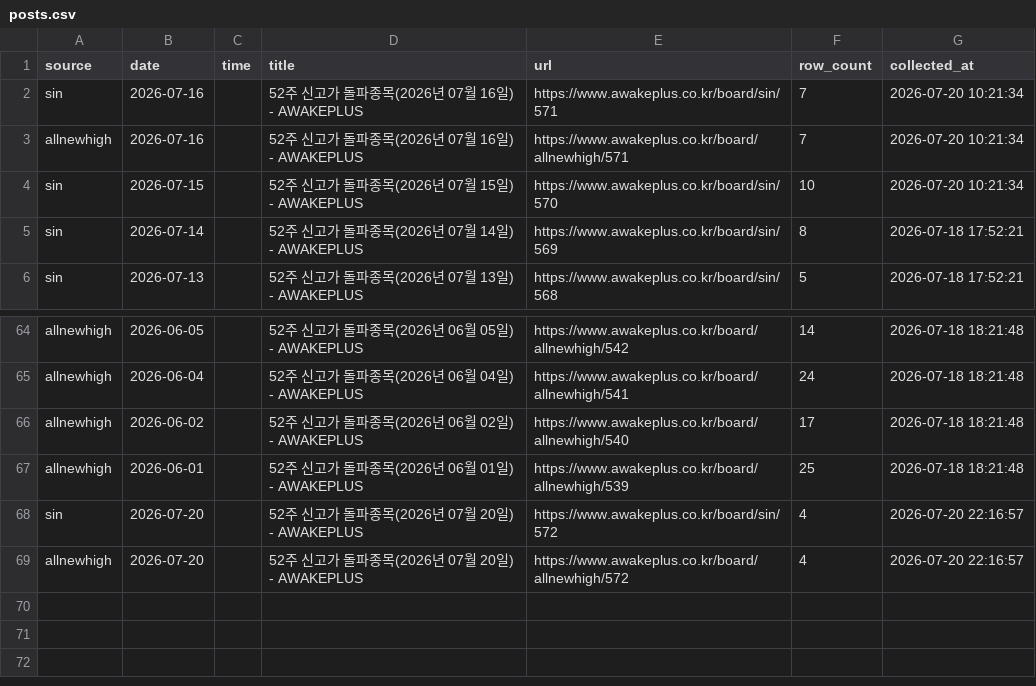
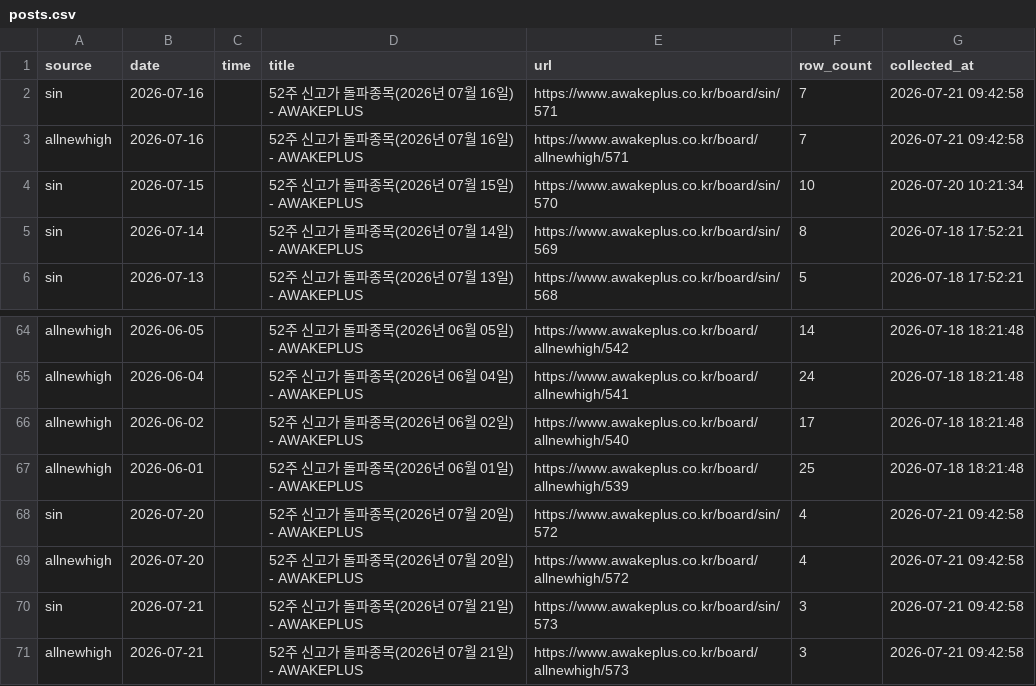
Before and after one commit to jinzhensheng-hash/awakeplus-dashboard, a CSV file: awakeplus/data/posts.csv, drawn as a sheet; only a part is shown, gaps mark what is left out.

```diff
--- a/awakeplus/data/posts.csv
+++ b/awakeplus/data/posts.csv
@@ -1,4 +1,4 @@
 source,date,time,title,url,row_count,collected_at
-sin,2026-07-16,,52주 신고가 돌파종목(2026년 07월 16일) - AWAKEPLUS,https://www.awakeplus.co.kr/board/sin/571,7,2026-07-20 10:21:34
-allnewhigh,2026-07-16,,52주 신고가 돌파종목(2026년 07월 16일) - AWAKEPLUS,https://www.awakeplus.co.kr/board/allnewhigh/571,7,2026-07-20 10:21:34
+sin,2026-07-16,,52주 신고가 돌파종목(2026년 07월 16일) - AWAKEPLUS,https://www.awakeplus.co.kr/board/sin/571,7,2026-07-21 09:42:58
+allnewhigh,2026-07-16,,52주 신고가 돌파종목(2026년 07월 16일) - AWAKEPLUS,https://www.awakeplus.co.kr/board/allnewhigh/571,7,2026-07-21 09:42:58
 sin,2026-07-15,,52주 신고가 돌파종목(2026년 07월 15일) - AWAKEPLUS,https://www.awakeplus.co.kr/board/sin/570,10,2026-07-20 10:21:34
@@ -67,3 +67,5 @@ allnewhigh,2026-06-02,,52주 신고가 돌파종목(2026년 06월 02일) - AWAKE
 allnewhigh,2026-06-01,,52주 신고가 돌파종목(2026년 06월 01일) - AWAKEPLUS,https://www.awakeplus.co.kr/board/allnewhigh/539,25,2026-07-18 18:21:48
-sin,2026-07-20,,52주 신고가 돌파종목(2026년 07월 20일) - AWAKEPLUS,https://www.awakeplus.co.kr/board/sin/572,4,2026-07-20 22:16:57
-allnewhigh,2026-07-20,,52주 신고가 돌파종목(2026년 07월 20일) - AWAKEPLUS,https://www.awakeplus.co.kr/board/allnewhigh/572,4,2026-07-20 22:16:57
+sin,2026-07-20,,52주 신고가 돌파종목(2026년 07월 20일) - AWAKEPLUS,https://www.awakeplus.co.kr/board/sin/572,4,2026-07-21 09:42:58
+allnewhigh,2026-07-20,,52주 신고가 돌파종목(2026년 07월 20일) - AWAKEPLUS,https://www.awakeplus.co.kr/board/allnewhigh/572,4,2026-07-21 09:42:58
+sin,2026-07-21,,52주 신고가 돌파종목(2026년 07월 21일) - AWAKEPLUS,https://www.awakeplus.co.kr/board/sin/573,3,2026-07-21 09:42:58
+allnewhigh,2026-07-21,,52주 신고가 돌파종목(2026년 07월 21일) - AWAKEPLUS,https://www.awakeplus.co.kr/board/allnewhigh/573,3,2026-07-21 09:42:58
```
Also changed, not shown: awakeplus/data/newhigh.csv, awakeplus/data/todaytop15.csv, 2 other files.
